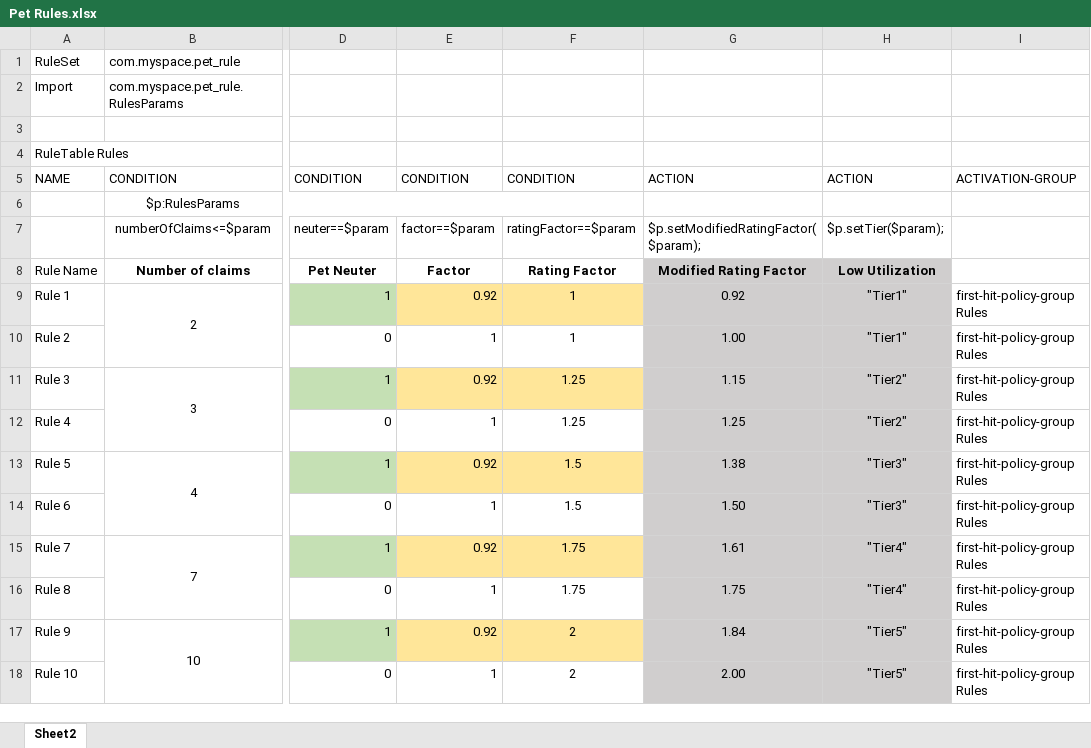
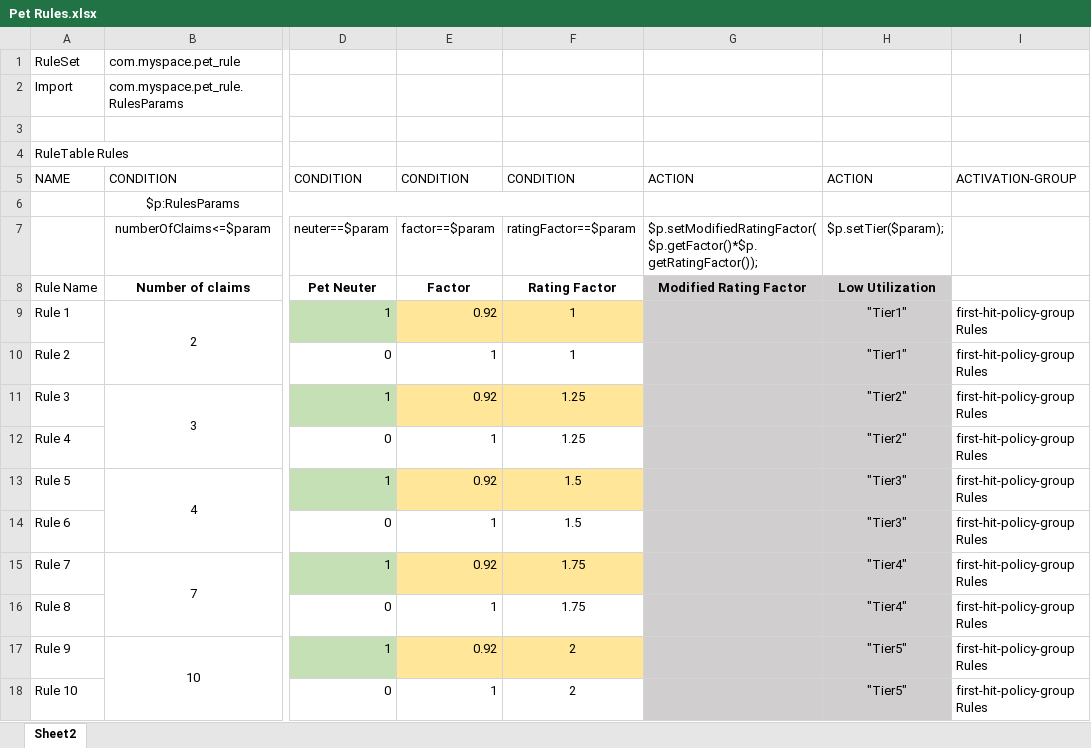
Before and after one commit to mauriziocarioli/rhdm-vetdemo, an Excel workbook: src/main/resources/com/myspace/pet_rule/Pet Rules.xlsx, sheet Sheet2, drawn as a sheet; only a part is shown, gaps mark what is left out; values as stored, in another font and other column widths than the file's, no borders; the diff names each change by its address in the sheet, - before the commit and + after, or states it on an @@ line.

Commit message:
Uploaded 29-Oct-2019 14:53:54 {/src/main/resources/com/myspace/pet_rule/Pet Rules.xlsx}

```diff
--- a/src/main/resources/com/myspace/pet_rule/Pet Rules.xlsx (sheet Sheet2)
+++ b/src/main/resources/com/myspace/pet_rule/Pet Rules.xlsx (sheet Sheet2)
-G7: $p.setModifiedRatingFactor($param);
+G7: $p.setModifiedRatingFactor($p.getFactor()*$p.getRatingFactor());
-G9: 0.92
+G9: (empty)
-G10: 1.00
+G10: (empty)
-G11: 1.15
+G11: (empty)
-G12: 1.25
+G12: (empty)
-G13: 1.38
+G13: (empty)
-G14: 1.50
+G14: (empty)
-G15: 1.61
+G15: (empty)
-G16: 1.75
+G16: (empty)
-G17: 1.84
+G17: (empty)
-G18: 2.00
+G18: (empty)
```
